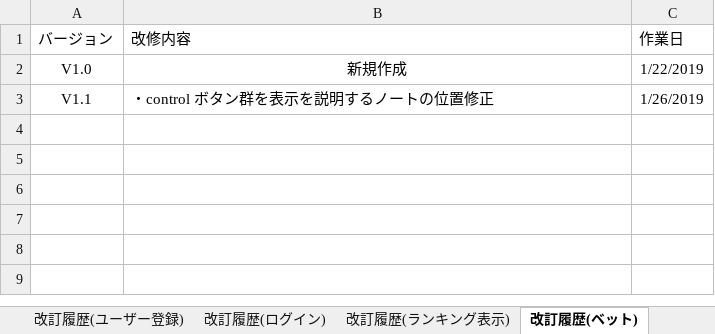
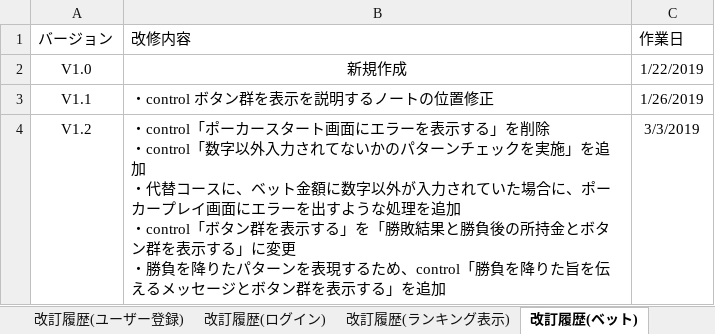
Before and after one commit to CSTSCSTS/UserAp, an Excel workbook: docs/詳細設計/ロバストネス図/ロバストネス図改訂履歴.xlsx, sheet 改訂履歴(ベット), drawn as a sheet; values as stored, in another font and other column widths than the file's, no borders; table styles not drawn; ↵ is a line break in a cell; the diff names each change by its address in the sheet, - before the commit and + after, or states it on an @@ line.

```diff
--- a/docs/詳細設計/ロバストネス図/ロバストネス図改訂履歴.xlsx (sheet 改訂履歴(ベット))
+++ b/docs/詳細設計/ロバストネス図/ロバストネス図改訂履歴.xlsx (sheet 改訂履歴(ベット))
+row 4: V1.2 | ・control「ポーカースタート画面にエラーを表示する」を削除 ↵ ・control「数字以外入力されてないかのパターンチェックを実施」を追加 ↵ ・代替コースに、ベット金額に数字以外が入力されていた場合に、ポーカープレイ画面にエラーを出すような処理を追加 ↵ ・control「ボタン群を表示する」を「勝敗結果と勝負後の所持金とボタン群を表示する」に変更 ↵ ・勝負を降りたパターンを表現するため、control「勝負を降りた旨を伝えるメッセージとボタン群を表示する」を追加 | 3/3/2019
```
Also changed, not shown: 2 other files.
